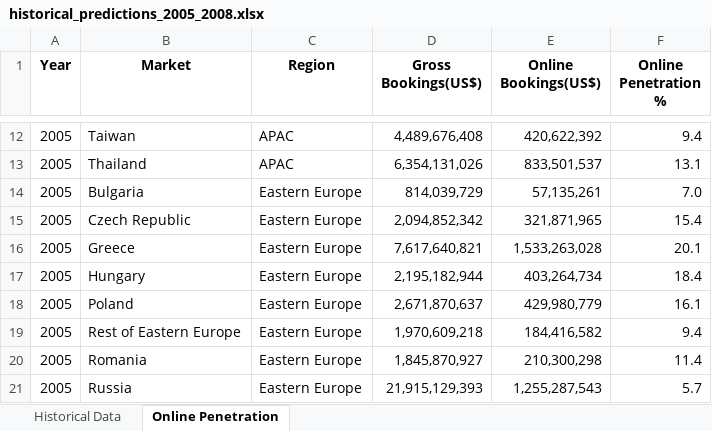
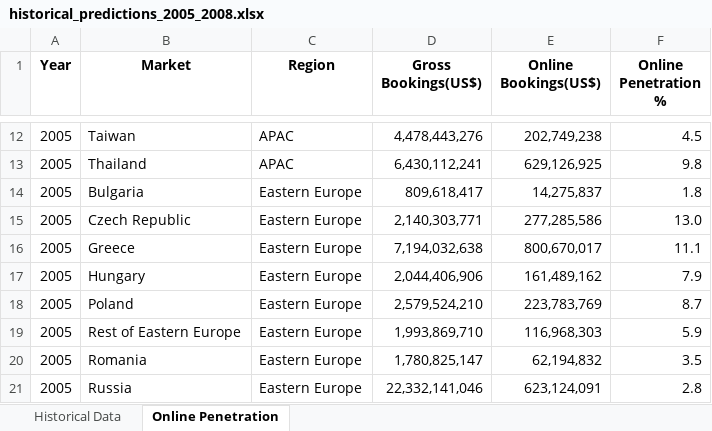
Before and after one commit to Soundream/TravelMarketViz, an Excel workbook: historical_predictions_2005_2008.xlsx, sheet Online Penetration, drawn as a sheet; only a part is shown, gaps mark what is left out; values as stored, in another font and other column widths than the file's, no borders; the diff covers the shown part only; the diff names each change by its address in the sheet, - before the commit and + after, or states it on an @@ line.

Commit message:
feat: adjust online channel growth calculation with GDP impact and final lift adjustment

```diff
--- a/historical_predictions_2005_2008.xlsx (sheet Online Penetration)
+++ b/historical_predictions_2005_2008.xlsx (sheet Online Penetration)
-D12 (Gross Bookings(US$)): 4,489,676,408
+D12 (Gross Bookings(US$)): 4,478,443,276
-E12 (Online Bookings(US$)): 420,622,392
+E12 (Online Bookings(US$)): 202,749,238
-F12 (Online Penetration %): 9.4
+F12 (Online Penetration %): 4.5
-D13 (Gross Bookings(US$)): 6,354,131,026
+D13 (Gross Bookings(US$)): 6,430,112,241
-E13 (Online Bookings(US$)): 833,501,537
+E13 (Online Bookings(US$)): 629,126,925
-F13 (Online Penetration %): 13.1
+F13 (Online Penetration %): 9.8
-D14 (Gross Bookings(US$)): 814,039,729
+D14 (Gross Bookings(US$)): 809,618,417
-E14 (Online Bookings(US$)): 57,135,261
+E14 (Online Bookings(US$)): 14,275,837
-F14 (Online Penetration %): 7.0
+F14 (Online Penetration %): 1.8
-D15 (Gross Bookings(US$)): 2,094,852,342
+D15 (Gross Bookings(US$)): 2,140,303,771
-E15 (Online Bookings(US$)): 321,871,965
+E15 (Online Bookings(US$)): 277,285,586
-F15 (Online Penetration %): 15.4
+F15 (Online Penetration %): 13.0
-D16 (Gross Bookings(US$)): 7,617,640,821
+D16 (Gross Bookings(US$)): 7,194,032,638
-E16 (Online Bookings(US$)): 1,533,263,028
+E16 (Online Bookings(US$)): 800,670,017
-F16 (Online Penetration %): 20.1
+F16 (Online Penetration %): 11.1
-D17 (Gross Bookings(US$)): 2,195,182,944
+D17 (Gross Bookings(US$)): 2,044,406,906
-E17 (Online Bookings(US$)): 403,264,734
+E17 (Online Bookings(US$)): 161,489,162
-F17 (Online Penetration %): 18.4
+F17 (Online Penetration %): 7.9
-D18 (Gross Bookings(US$)): 2,671,870,637
+D18 (Gross Bookings(US$)): 2,579,524,210
-E18 (Online Bookings(US$)): 429,980,779
+E18 (Online Bookings(US$)): 223,783,769
-F18 (Online Penetration %): 16.1
+F18 (Online Penetration %): 8.7
-D19 (Gross Bookings(US$)): 1,970,609,218
+D19 (Gross Bookings(US$)): 1,993,869,710
-E19 (Online Bookings(US$)): 184,416,582
+E19 (Online Bookings(US$)): 116,968,303
-F19 (Online Penetration %): 9.4
+F19 (Online Penetration %): 5.9
-D20 (Gross Bookings(US$)): 1,845,870,927
+D20 (Gross Bookings(US$)): 1,780,825,147
-E20 (Online Bookings(US$)): 210,300,298
+E20 (Online Bookings(US$)): 62,194,832
-F20 (Online Penetration %): 11.4
+F20 (Online Penetration %): 3.5
-D21 (Gross Bookings(US$)): 21,915,129,393
+D21 (Gross Bookings(US$)): 22,332,141,046
-E21 (Online Bookings(US$)): 1,255,287,543
+E21 (Online Bookings(US$)): 623,124,091
-F21 (Online Penetration %): 5.7
+F21 (Online Penetration %): 2.8
```
Also changed, not shown: 329 edited cells elsewhere in this sheet, sheet Historical Data, wit/web_region_bubble/travel_market_summary.xlsx, 15 other files.
